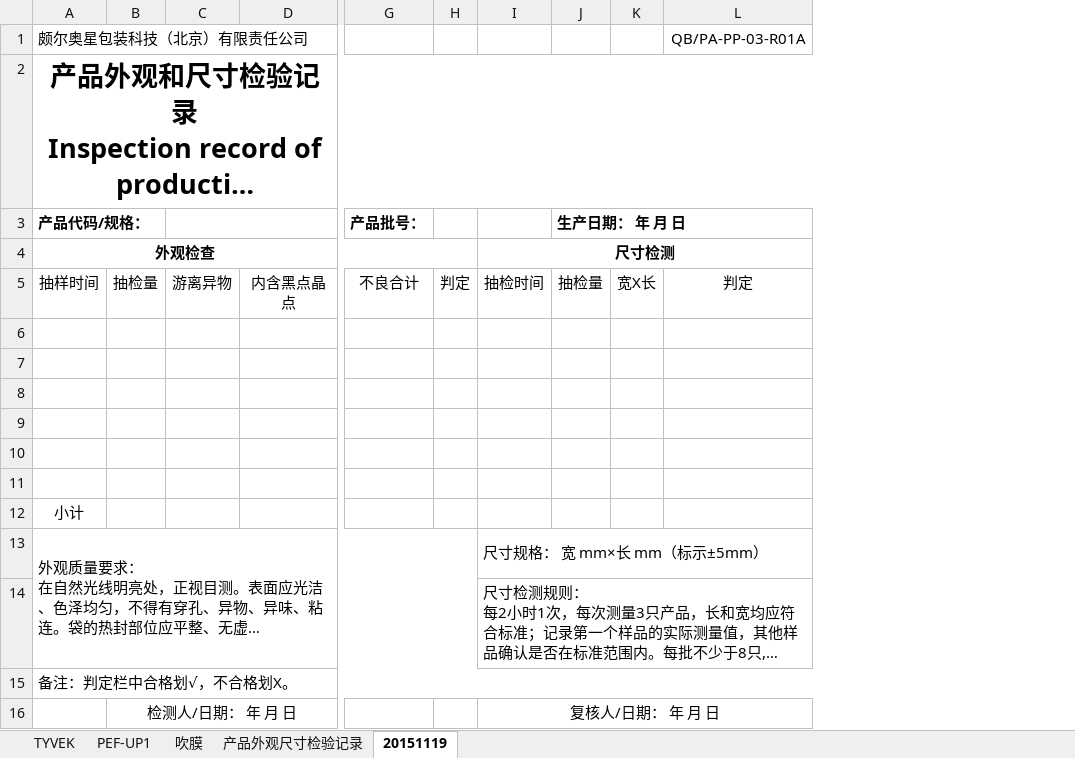
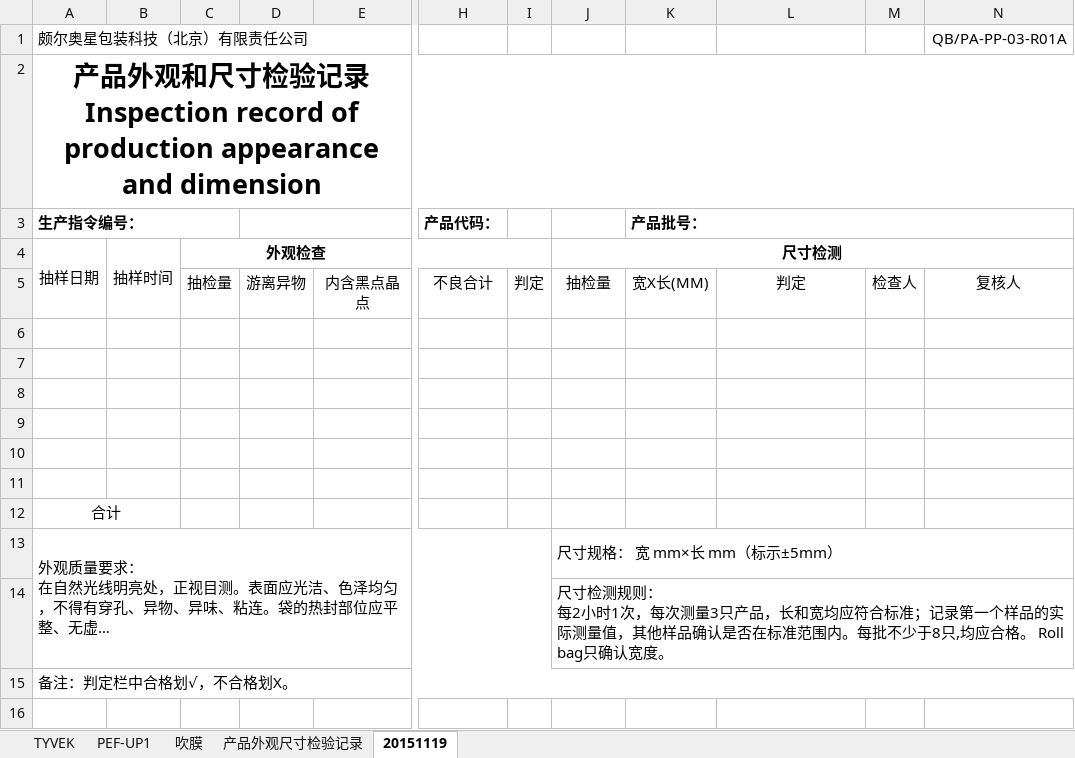
Before and after one commit to warmkid/mitcpro, an Excel workbook: mySystem/mySystem/xls/LDPE/QB-PA-PP-03-R01A 产品外观和尺寸检验记录.xlsx, sheet 20151119, drawn as a sheet; only a part is shown, gaps mark what is left out; long unchanged cells end in …; values as stored, in another font and other column widths than the file's, no borders; removed rows and columns are numbered as before the commit, all else as after; rows hold the shown columns only; the diff names each change by its address in the sheet, - before the commit and + after, or states it on an @@ line.

```diff
--- a/mySystem/mySystem/xls/LDPE/QB-PA-PP-03-R01A 产品外观和尺寸检验记录.xlsx (sheet 20151119)
+++ b/mySystem/mySystem/xls/LDPE/QB-PA-PP-03-R01A 产品外观和尺寸检验记录.xlsx (sheet 20151119)
+column B, empty
-column J, row 5: 抽检量
-column K, row 5: 宽X长
+column K, row 5: 宽X长(MM)
+column M, row 5: 检查人
+column N, row 1: QB/PA-PP-03-R01A; row 5: 复核人
-L1: QB/PA-PP-03-R01A
+L1: (empty)
-row 3: 产品代码/规格： |  |  |  | 产品批号： |  |  | 生产日期： 年 月 日
-row 4: 外观检查 |  |  |  |  |  | 尺寸检测
+row 3: 生产指令编号： |  |  |  |  | 产品代码： |  |  | 产品批号：
+row 4: 抽样日期 | 抽样时间 | 外观检查 |  |  |  |  | 尺寸检测
-A5: 抽样时间
+A5: (empty)
-J5: 抽检时间
+J5: 抽检量
-A12: 小计
+A12: 合计
+A12:B12 merged
-row 16:  | 检测人/日期： 年 月 日 |  |  |  |  | 复核人/日期： 年 月 日
```
Also changed, not shown: mySystem/mySystem/xls/LDPE/SOP-MFG-102-R02A 生产退料记录.xlsx, mySystem/mySystem/xls/LDPEBag/SOP-MFG-110-R01A 清场记录.xlsx, 42 other files.
